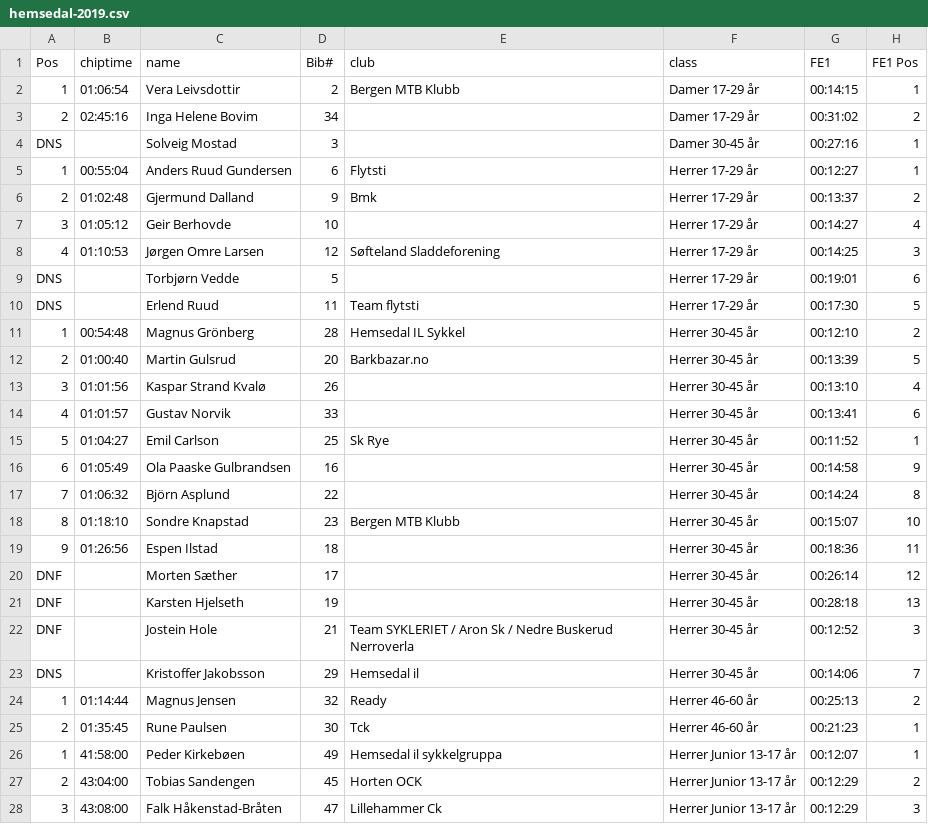
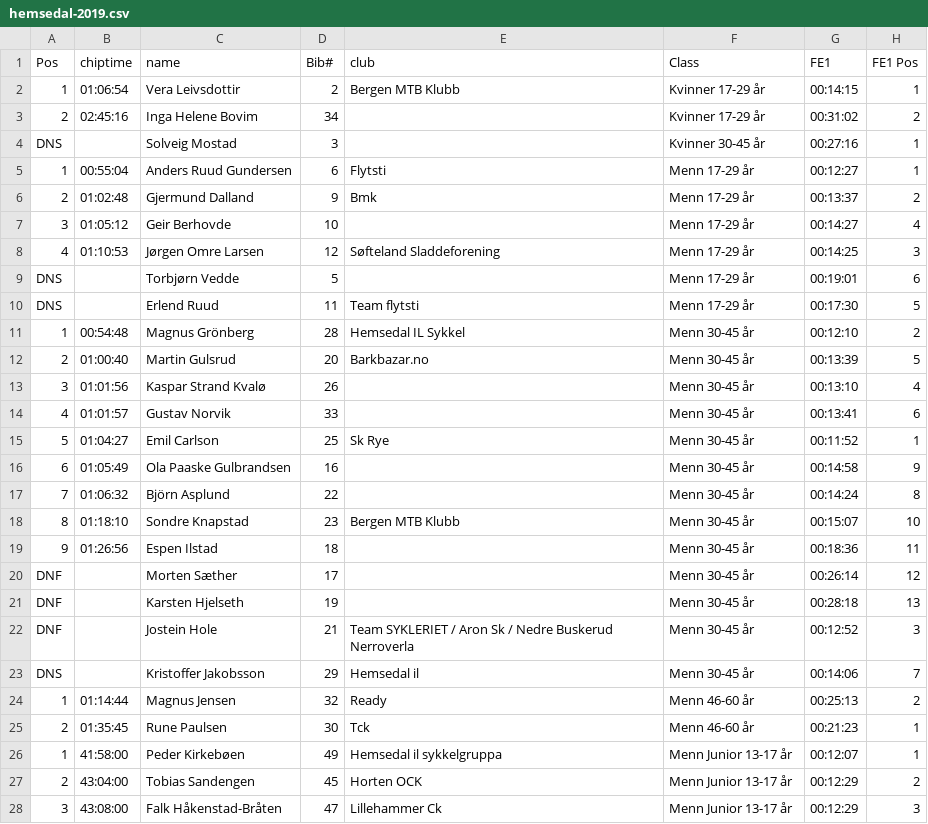
Before and after one commit to knuthaug/enduro-stats, a CSV file: results/2019/hemsedal/hemsedal-2019.csv, drawn as a sheet; only a part is shown; the diff covers the shown part only; the diff names each change by its address in the sheet, - before the commit and + after, or states it on an @@ line.

Commit message:
hemsedal results

```diff
--- a/results/2019/hemsedal/hemsedal-2019.csv
+++ b/results/2019/hemsedal/hemsedal-2019.csv
-F1: class
+F1: Class
-F2:F3 (Class): Damer 17-29 år
+F2:F3 (Class): Kvinner 17-29 år
-F4 (Class): Damer 30-45 år
+F4 (Class): Kvinner 30-45 år
-F5:F10 (Class): Herrer 17-29 år
+F5:F10 (Class): Menn 17-29 år
-F11:F23 (Class): Herrer 30-45 år
+F11:F23 (Class): Menn 30-45 år
-F24:F25 (Class): Herrer 46-60 år
+F24:F25 (Class): Menn 46-60 år
-F26:F28 (Class): Herrer Junior 13-17 år
+F26:F28 (Class): Menn Junior 13-17 år
```
Also changed, not shown: 2 added rows and 4 edited cells elsewhere in this file, 2 other files.
